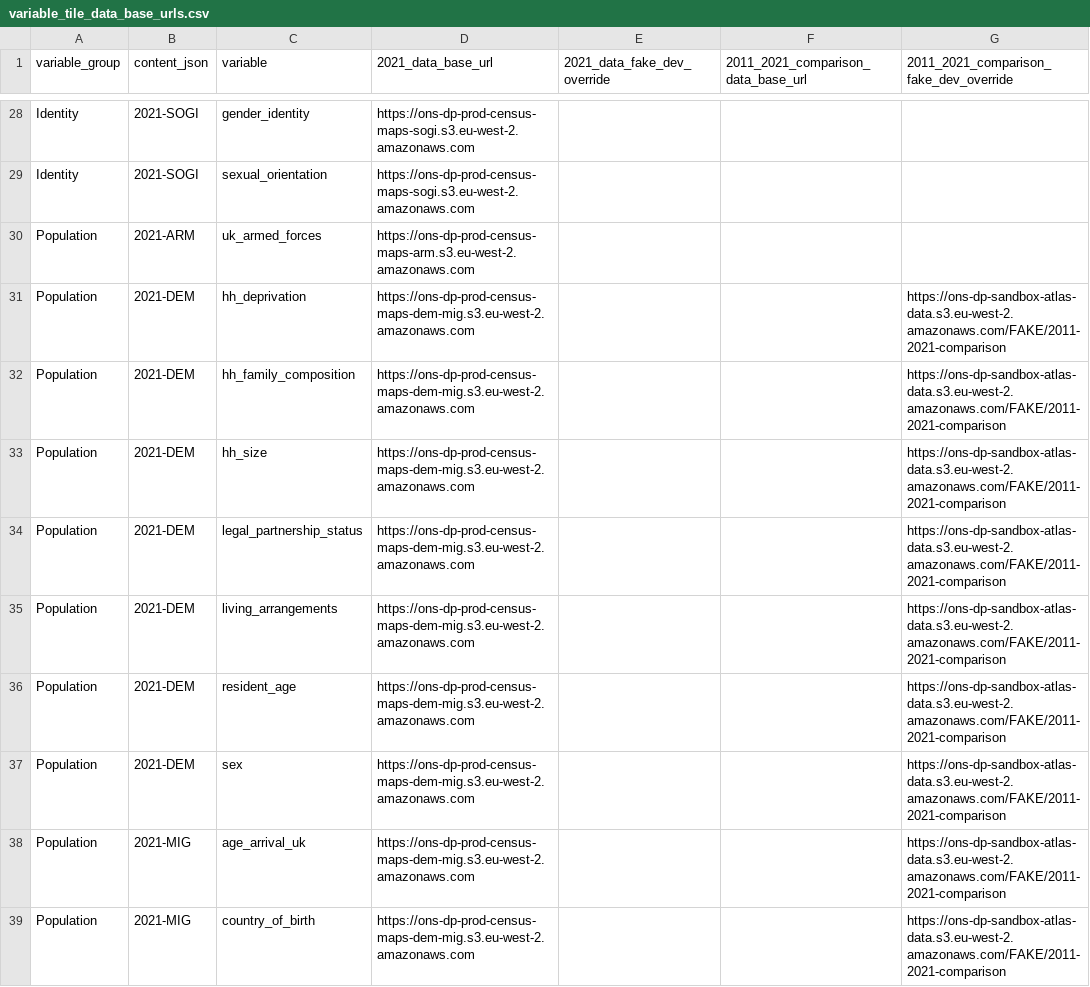
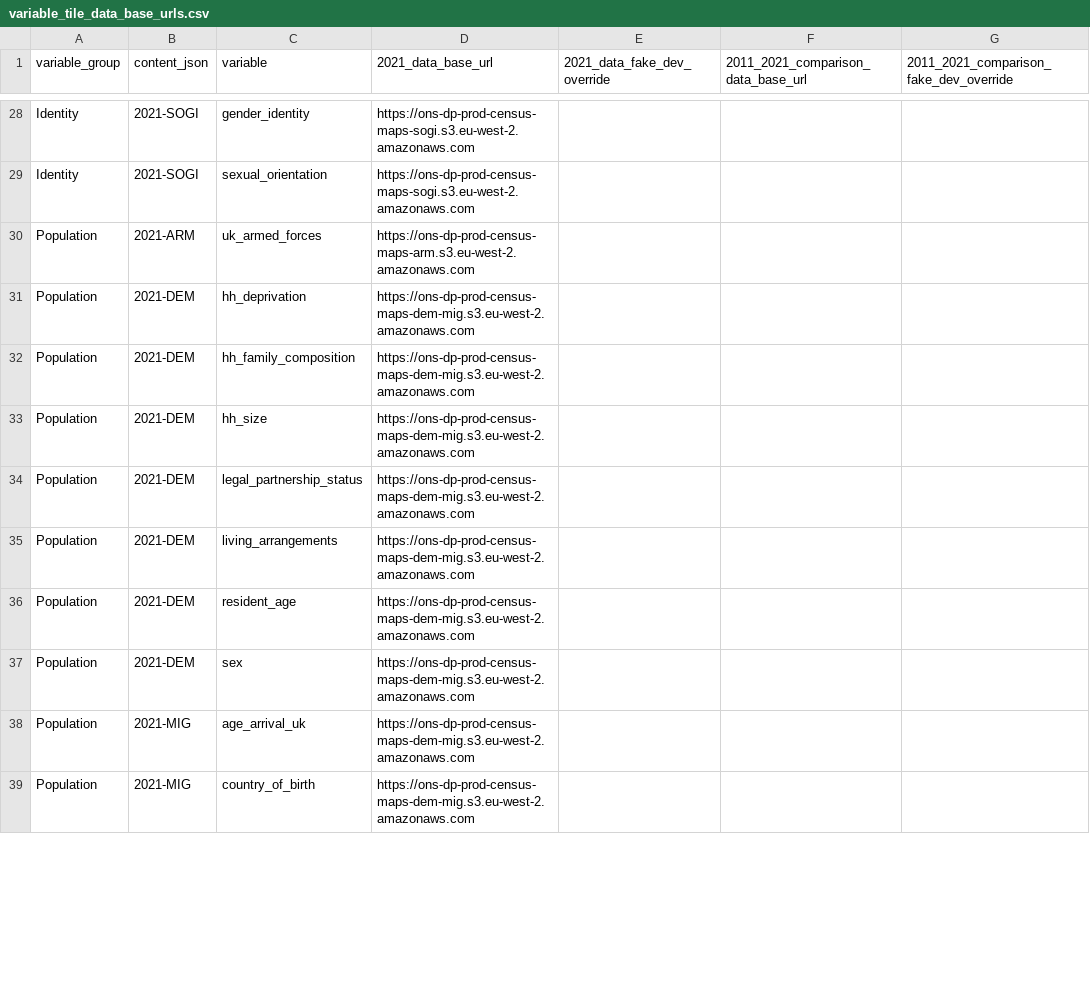
Before and after one commit to ONSdigital/dp-census-atlas, a CSV file: scripts/content/input_metadata_files/variable_tile_data_base_urls.csv, drawn as a sheet; only a part is shown, gaps mark what is left out; the diff covers the shown part only.

```diff
--- a/scripts/content/input_metadata_files/variable_tile_data_base_urls.csv
+++ b/scripts/content/input_metadata_files/variable_tile_data_base_urls.csv
@@ -30,10 +30,10 @@ Identity,2021-SOGI,sexual_orientation,https://ons-dp-prod-census-maps-sogi.s3.eu
 Population,2021-ARM,uk_armed_forces,https://ons-dp-prod-census-maps-arm.s3.eu-west-2.amazonaws.com,,,
-Population,2021-DEM,hh_deprivation,https://ons-dp-prod-census-maps-dem-mig.s3.eu-west-2.amazonaws.com,,,https://ons-dp-sandbox-atlas-data.s3.eu-west-2.amazonaws.com/FAKE/2011-2021-comparison
-Population,2021-DEM,hh_family_composition,https://ons-dp-prod-census-maps-dem-mig.s3.eu-west-2.amazonaws.com,,,https://ons-dp-sandbox-atlas-data.s3.eu-west-2.amazonaws.com/FAKE/2011-2021-comparison
-Population,2021-DEM,hh_size,https://ons-dp-prod-census-maps-dem-mig.s3.eu-west-2.amazonaws.com,,,https://ons-dp-sandbox-atlas-data.s3.eu-west-2.amazonaws.com/FAKE/2011-2021-comparison
-Population,2021-DEM,legal_partnership_status,https://ons-dp-prod-census-maps-dem-mig.s3.eu-west-2.amazonaws.com,,,https://ons-dp-sandbox-atlas-data.s3.eu-west-2.amazonaws.com/FAKE/2011-2021-comparison
-Population,2021-DEM,living_arrangements,https://ons-dp-prod-census-maps-dem-mig.s3.eu-west-2.amazonaws.com,,,https://ons-dp-sandbox-atlas-data.s3.eu-west-2.amazonaws.com/FAKE/2011-2021-comparison
-Population,2021-DEM,resident_age,https://ons-dp-prod-census-maps-dem-mig.s3.eu-west-2.amazonaws.com,,,https://ons-dp-sandbox-atlas-data.s3.eu-west-2.amazonaws.com/FAKE/2011-2021-comparison
-Population,2021-DEM,sex,https://ons-dp-prod-census-maps-dem-mig.s3.eu-west-2.amazonaws.com,,,https://ons-dp-sandbox-atlas-data.s3.eu-west-2.amazonaws.com/FAKE/2011-2021-comparison
-Population,2021-MIG,age_arrival_uk,https://ons-dp-prod-census-maps-dem-mig.s3.eu-west-2.amazonaws.com,,,https://ons-dp-sandbox-atlas-data.s3.eu-west-2.amazonaws.com/FAKE/2011-2021-comparison
-Population,2021-MIG,country_of_birth,https://ons-dp-prod-census-maps-dem-mig.s3.eu-west-2.amazonaws.com,,,https://ons-dp-sandbox-atlas-data.s3.eu-west-2.amazonaws.com/FAKE/2011-2021-comparison
+Population,2021-DEM,hh_deprivation,https://ons-dp-prod-census-maps-dem-mig.s3.eu-west-2.amazonaws.com,,,
+Population,2021-DEM,hh_family_composition,https://ons-dp-prod-census-maps-dem-mig.s3.eu-west-2.amazonaws.com,,,
+Population,2021-DEM,hh_size,https://ons-dp-prod-census-maps-dem-mig.s3.eu-west-2.amazonaws.com,,,
+Population,2021-DEM,legal_partnership_status,https://ons-dp-prod-census-maps-dem-mig.s3.eu-west-2.amazonaws.com,,,
+Population,2021-DEM,living_arrangements,https://ons-dp-prod-census-maps-dem-mig.s3.eu-west-2.amazonaws.com,,,
+Population,2021-DEM,resident_age,https://ons-dp-prod-census-maps-dem-mig.s3.eu-west-2.amazonaws.com,,,
+Population,2021-DEM,sex,https://ons-dp-prod-census-maps-dem-mig.s3.eu-west-2.amazonaws.com,,,
+Population,2021-MIG,age_arrival_uk,https://ons-dp-prod-census-maps-dem-mig.s3.eu-west-2.amazonaws.com,,,
+Population,2021-MIG,country_of_birth,https://ons-dp-prod-census-maps-dem-mig.s3.eu-west-2.amazonaws.com,,,
```
Also changed, not shown: 31 edited cells elsewhere in this file, 1 other file.
